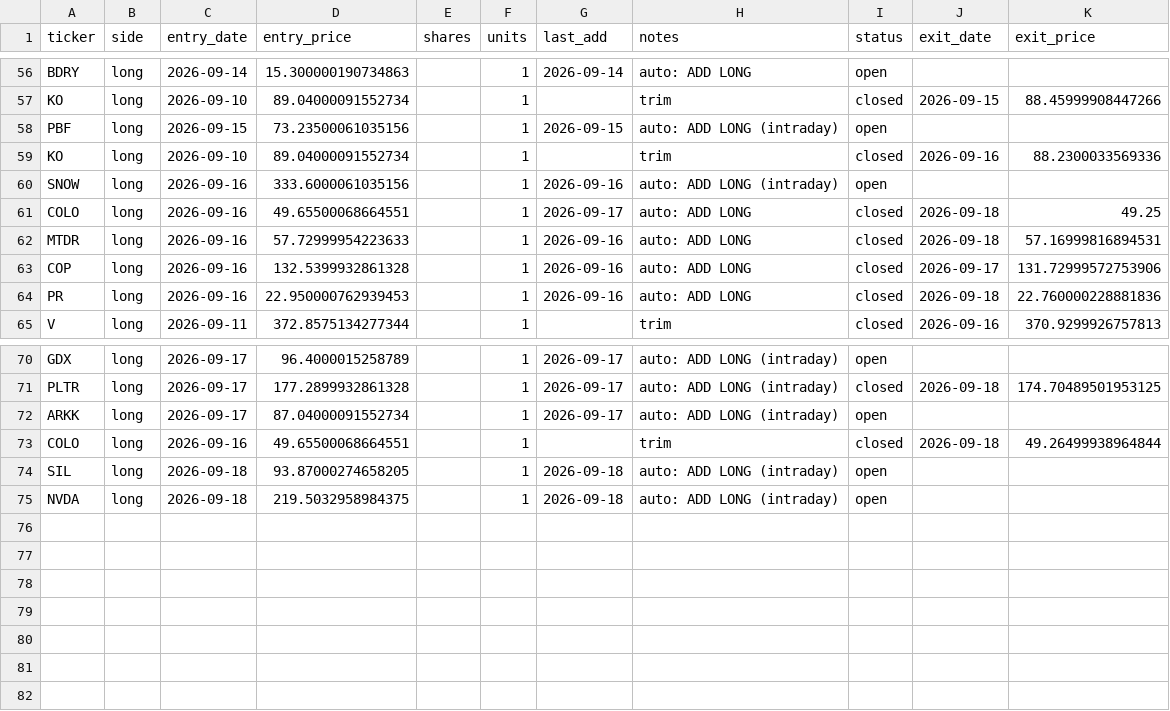
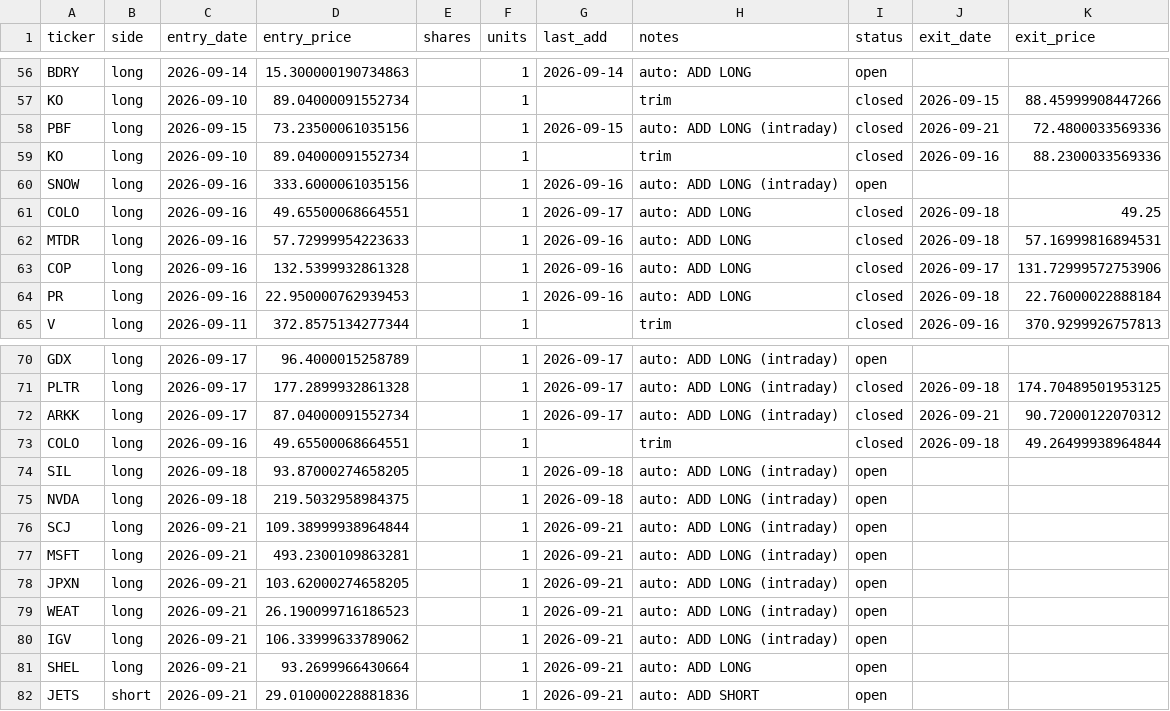
Before and after one commit to vazd17-gif/Macro-Risk-Range-Signals, a CSV file: fractal/data/portfolio.csv, drawn as a sheet; only a part is shown, gaps mark what is left out.

Commit message:
settle: dashboard off the 2026-09-21 close

```diff
--- a/fractal/data/portfolio.csv
+++ b/fractal/data/portfolio.csv
@@ -57,3 +57,3 @@ BDRY,long,2026-09-14,15.300000190734863,,1,2026-09-14,auto: ADD LONG,open,,
 KO,long,2026-09-10,89.04000091552734,,1,,trim,closed,2026-09-15,88.45999908447266
-PBF,long,2026-09-15,73.23500061035156,,1,2026-09-15,auto: ADD LONG (intraday),open,,
+PBF,long,2026-09-15,73.23500061035156,,1,2026-09-15,auto: ADD LONG (intraday),closed,2026-09-21,72.4800033569336
 KO,long,2026-09-10,89.04000091552734,,1,,trim,closed,2026-09-16,88.2300033569336
@@ -63,3 +63,3 @@ MTDR,long,2026-09-16,57.72999954223633,,1,2026-09-16,auto: ADD LONG,closed,2026-
 COP,long,2026-09-16,132.5399932861328,,1,2026-09-16,auto: ADD LONG,closed,2026-09-17,131.72999572753906
-PR,long,2026-09-16,22.950000762939453,,1,2026-09-16,auto: ADD LONG,closed,2026-09-18,22.760000228881836
+PR,long,2026-09-16,22.950000762939453,,1,2026-09-16,auto: ADD LONG,closed,2026-09-18,22.76000022888184
 V,long,2026-09-11,372.8575134277344,,1,,trim,closed,2026-09-16,370.9299926757813
@@ -71,3 +71,3 @@ GDX,long,2026-09-17,96.4000015258789,,1,2026-09-17,auto: ADD LONG (intraday),ope
 PLTR,long,2026-09-17,177.2899932861328,,1,2026-09-17,auto: ADD LONG (intraday),closed,2026-09-18,174.70489501953125
-ARKK,long,2026-09-17,87.04000091552734,,1,2026-09-17,auto: ADD LONG (intraday),open,,
+ARKK,long,2026-09-17,87.04000091552734,,1,2026-09-17,auto: ADD LONG (intraday),closed,2026-09-21,90.72000122070312
 COLO,long,2026-09-16,49.65500068664551,,1,,trim,closed,2026-09-18,49.26499938964844
@@ -75 +75,8 @@ SIL,long,2026-09-18,93.87000274658205,,1,2026-09-18,auto: ADD LONG (intraday),op
 NVDA,long,2026-09-18,219.5032958984375,,1,2026-09-18,auto: ADD LONG (intraday),open,,
+SCJ,long,2026-09-21,109.38999938964844,,1,2026-09-21,auto: ADD LONG (intraday),open,,
+MSFT,long,2026-09-21,493.2300109863281,,1,2026-09-21,auto: ADD LONG (intraday),open,,
+JPXN,long,2026-09-21,103.62000274658205,,1,2026-09-21,auto: ADD LONG (intraday),open,,
+WEAT,long,2026-09-21,26.190099716186523,,1,2026-09-21,auto: ADD LONG (intraday),open,,
+IGV,long,2026-09-21,106.33999633789062,,1,2026-09-21,auto: ADD LONG (intraday),open,,
+SHEL,long,2026-09-21,93.2699966430664,,1,2026-09-21,auto: ADD LONG,open,,
+JETS,short,2026-09-21,29.010000228881836,,1,2026-09-21,auto: ADD SHORT,open,,
```
Also changed, not shown: fractal/data/pnl_track.csv, 1 other file.
